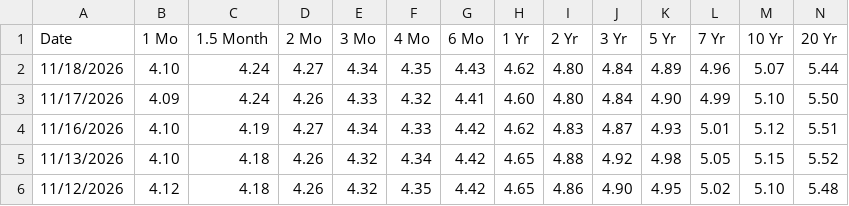
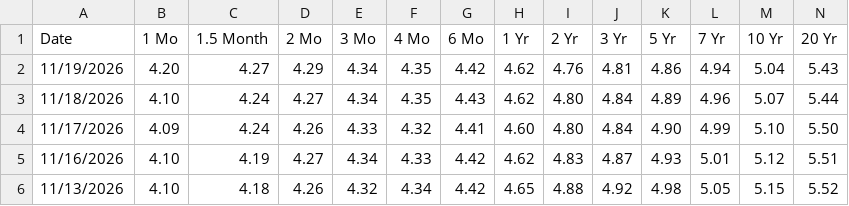
Before and after one commit to employamericanicholas/yield-tracker-3000, a CSV file: data/treasury/2026.csv, drawn as a sheet; only a part is shown; the shorter side is filled out with more unchanged rows; rows hold the shown columns only; the diff names each change by its address in the sheet, - before the commit and + after, or states it on an @@ line.

```diff
--- a/data/treasury/2026.csv
+++ b/data/treasury/2026.csv
+row 2: 11/19/2026 | 4.20 | 4.27 | 4.29 | 4.34 | 4.35 | 4.42 | 4.62 | 4.76 | 4.81 | 4.86 | 4.94 | 5.04 | 5.43
```
Also changed, not shown: 1 other file.
